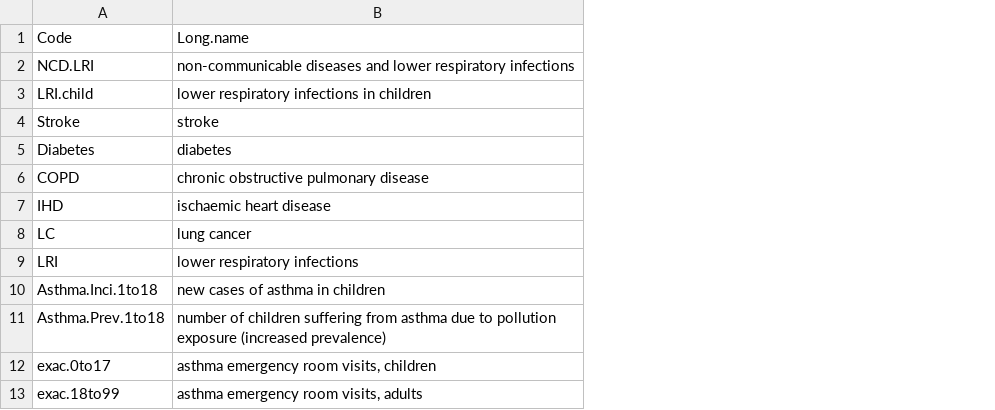
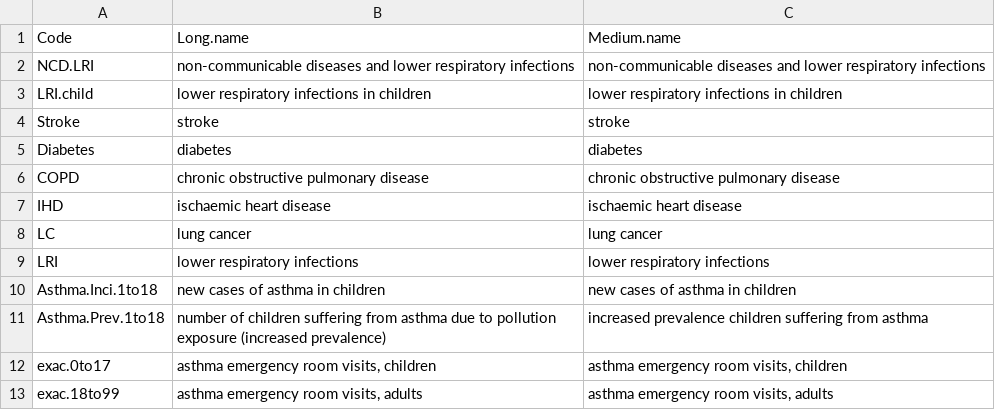
Before and after one commit to energyandcleanair/creahia, a CSV file: inst/extdata/dict.csv, drawn as a sheet; only a part is shown; the diff names each change by its address in the sheet, - before the commit and + after, or states it on an @@ line.

Commit message:
-adding a medium name to dict for visualisation purposes

```diff
--- a/inst/extdata/dict.csv
+++ b/inst/extdata/dict.csv
+column C, rows 1-13: Medium.name | non-communicable diseases and lower respiratory infections | lower respiratory infections in children | stroke | diabetes | chronic obstructive pulmonary disease | ischaemic heart disease | lung cancer | lower respiratory infections | new cases of asthma in children | increased prevalence children suffering from asthma | asthma emergency room visits, children | asthma emergency room visits, adults
```
Also changed, not shown: 1 other file.
